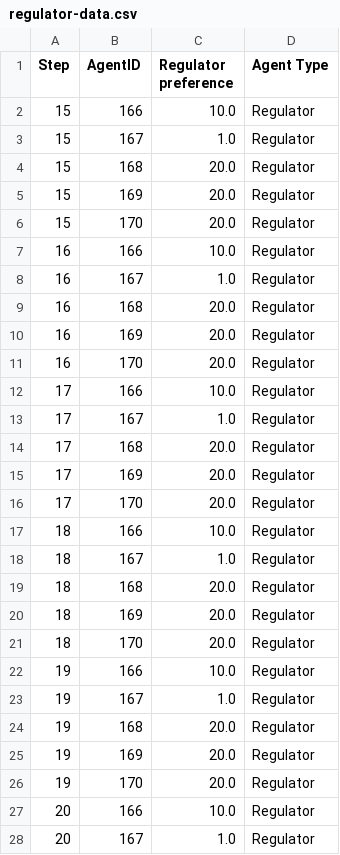
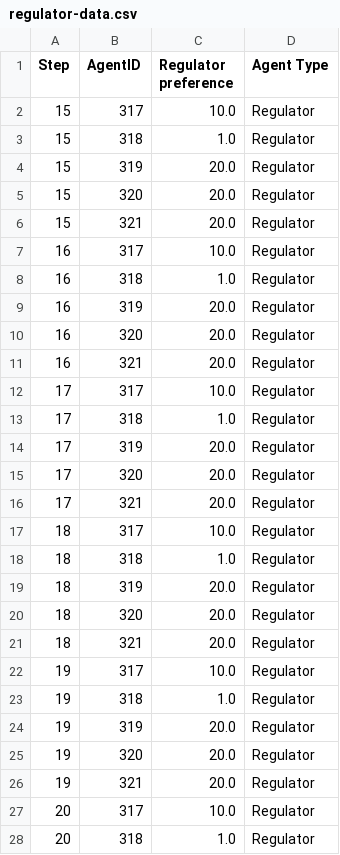
Before and after one commit to ptmdmusique/insite-abm-mock-data, a CSV file: housing-abm/data/output/regulator-data.csv, drawn as a sheet; only a part is shown; the diff covers the shown part only.

```diff
--- a/housing-abm/data/output/regulator-data.csv
+++ b/housing-abm/data/output/regulator-data.csv
@@ -1,28 +1,28 @@
 Step,AgentID,Regulator preference,Agent Type
-15,166,10.0,Regulator
-15,167,1.0,Regulator
-15,168,20.0,Regulator
-15,169,20.0,Regulator
-15,170,20.0,Regulator
-16,166,10.0,Regulator
-16,167,1.0,Regulator
-16,168,20.0,Regulator
-16,169,20.0,Regulator
-16,170,20.0,Regulator
-17,166,10.0,Regulator
-17,167,1.0,Regulator
-17,168,20.0,Regulator
-17,169,20.0,Regulator
-17,170,20.0,Regulator
-18,166,10.0,Regulator
-18,167,1.0,Regulator
-18,168,20.0,Regulator
-18,169,20.0,Regulator
-18,170,20.0,Regulator
-19,166,10.0,Regulator
-19,167,1.0,Regulator
-19,168,20.0,Regulator
-19,169,20.0,Regulator
-19,170,20.0,Regulator
-20,166,10.0,Regulator
-20,167,1.0,Regulator
+15,317,10.0,Regulator
+15,318,1.0,Regulator
+15,319,20.0,Regulator
+15,320,20.0,Regulator
+15,321,20.0,Regulator
+16,317,10.0,Regulator
+16,318,1.0,Regulator
+16,319,20.0,Regulator
+16,320,20.0,Regulator
+16,321,20.0,Regulator
+17,317,10.0,Regulator
+17,318,1.0,Regulator
+17,319,20.0,Regulator
+17,320,20.0,Regulator
+17,321,20.0,Regulator
+18,317,10.0,Regulator
+18,318,1.0,Regulator
+18,319,20.0,Regulator
+18,320,20.0,Regulator
+18,321,20.0,Regulator
+19,317,10.0,Regulator
+19,318,1.0,Regulator
+19,319,20.0,Regulator
+19,320,20.0,Regulator
+19,321,20.0,Regulator
+20,317,10.0,Regulator
+20,318,1.0,Regulator
```
Also changed, not shown: 46 edited cells elsewhere in this file, housing-abm/data/batch_output/panel-data-full.csv, housing-abm/data/batch_output/panel-data.csv, 7 other files.
